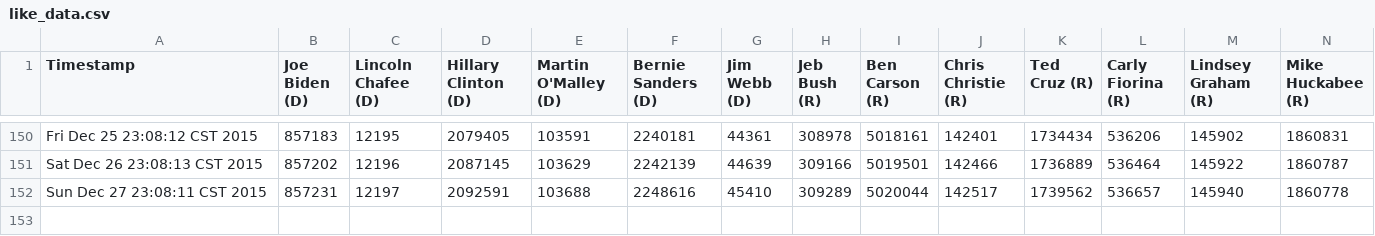
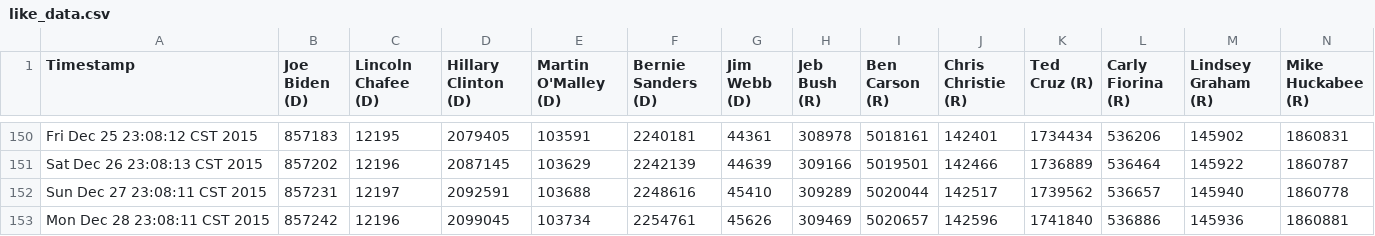
Before and after one commit to eaott/election, a CSV file: like_data.csv, drawn as a sheet; only a part is shown, gaps mark what is left out; rows hold the shown columns only; the diff names each change by its address in the sheet, - before the commit and + after, or states it on an @@ line.

Commit message:
nightly update

```diff
--- a/like_data.csv
+++ b/like_data.csv
+row 153: Mon Dec 28 23:08:11 CST 2015 | 857242 | 12196 | 2099045 | 103734 | 2254761 | 45626 | 309469 | 5020657 | 142596 | 1741840 | 536886 | 145936 | 1860881
```
